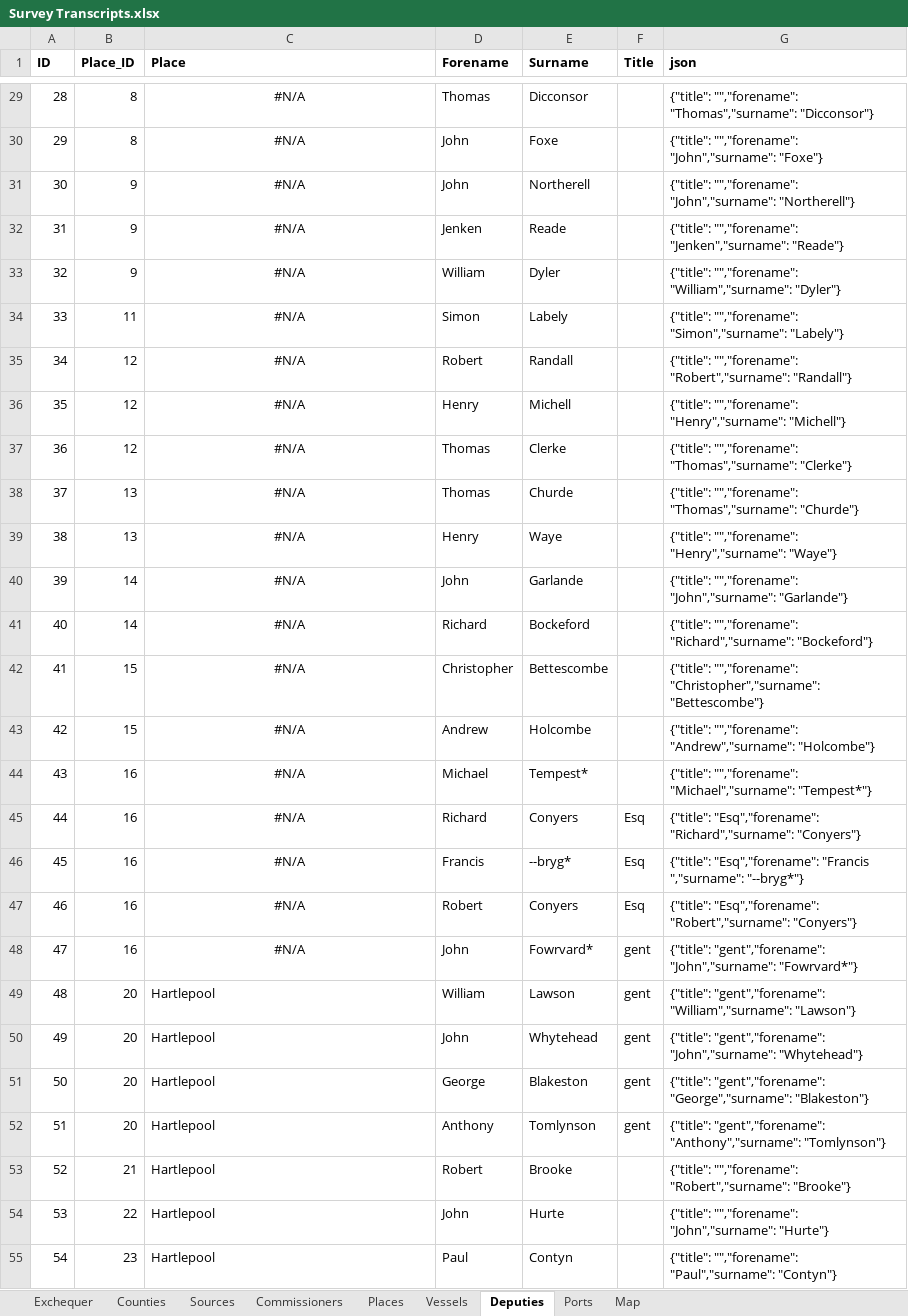
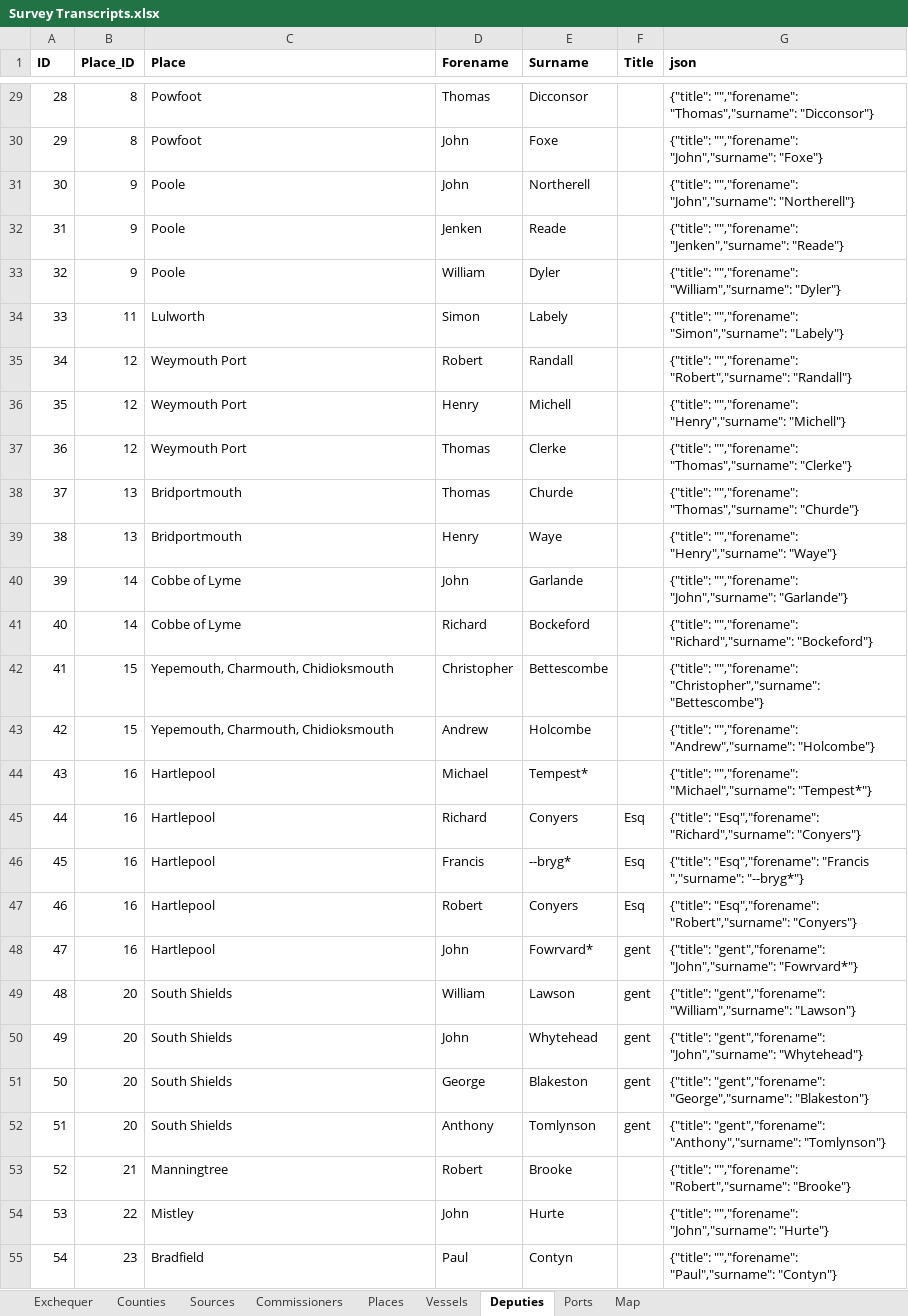
Before and after one commit to docuracy/Elizabethan_Coastal_Surveys_1565, an Excel workbook: docs/data/Survey Transcripts.xlsx, sheet Deputies, drawn as a sheet; only a part is shown, gaps mark what is left out; values as stored, in another font and other column widths than the file's, no borders; the diff covers the shown part only; the diff names each change by its address in the sheet, - before the commit and + after, or states it on an @@ line.

```diff
--- a/docs/data/Survey Transcripts.xlsx (sheet Deputies)
+++ b/docs/data/Survey Transcripts.xlsx (sheet Deputies)
-C29:C48 alignment: center
+C29:C48 alignment: left
-C29:C30 (Place): #N/A
+C29:C30 (Place): Powfoot
-C31:C33 (Place): #N/A
+C31:C33 (Place): Poole
-C34 (Place): #N/A
+C34 (Place): Lulworth
-C35:C37 (Place): #N/A
+C35:C37 (Place): Weymouth Port
-C38:C39 (Place): #N/A
+C38:C39 (Place): Bridportmouth
-C40:C41 (Place): #N/A
+C40:C41 (Place): Cobbe of Lyme
-C42:C43 (Place): #N/A
+C42:C43 (Place): Yepemouth, Charmouth, Chidioksmouth
-C44:C48 (Place): #N/A
+C44:C48 (Place): Hartlepool
-C49:C52 (Place): Hartlepool
+C49:C52 (Place): South Shields
-C53 (Place): Hartlepool
+C53 (Place): Manningtree
-C54 (Place): Hartlepool
+C54 (Place): Mistley
-C55 (Place): Hartlepool
+C55 (Place): Bradfield
```
Also changed, not shown: 376 edited cells and cell formats elsewhere in this sheet, sheet Vessels, formulas that keep their value, 1 other file.
